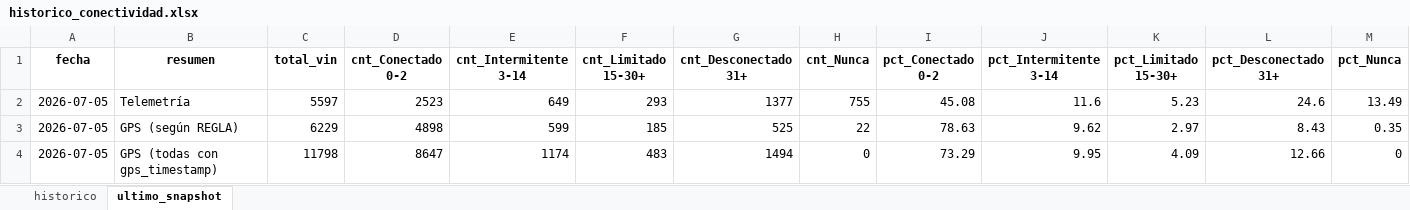
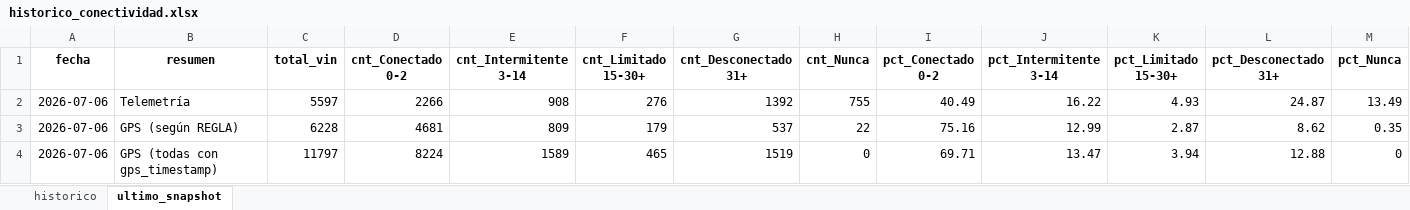
Before and after one commit to samueldavidsanchez/telemetria-dashboard, an Excel workbook: data/historico_conectividad.xlsx, sheet ultimo_snapshot, drawn as a sheet; values as stored, in another font and other column widths than the file's, no borders; the diff names each change by its address in the sheet, - before the commit and + after, or states it on an @@ line.

```diff
--- a/data/historico_conectividad.xlsx (sheet ultimo_snapshot)
+++ b/data/historico_conectividad.xlsx (sheet ultimo_snapshot)
-A2:A4 (fecha): 2026-07-05
+A2:A4 (fecha): 2026-07-06
-D2 (cnt_Conectado 0-2): 2523
+D2 (cnt_Conectado 0-2): 2266
-E2 (cnt_Intermitente 3-14): 649
+E2 (cnt_Intermitente 3-14): 908
-F2 (cnt_Limitado 15-30+): 293
+F2 (cnt_Limitado 15-30+): 276
-G2 (cnt_Desconectado 31+): 1377
+G2 (cnt_Desconectado 31+): 1392
-I2 (pct_Conectado 0-2): 45.08
+I2 (pct_Conectado 0-2): 40.49
-J2 (pct_Intermitente 3-14): 11.6
+J2 (pct_Intermitente 3-14): 16.22
-K2 (pct_Limitado 15-30+): 5.23
+K2 (pct_Limitado 15-30+): 4.93
-L2 (pct_Desconectado 31+): 24.6
+L2 (pct_Desconectado 31+): 24.87
-C3 (total_vin): 6229
+C3 (total_vin): 6228
-D3 (cnt_Conectado 0-2): 4898
+D3 (cnt_Conectado 0-2): 4681
-E3 (cnt_Intermitente 3-14): 599
+E3 (cnt_Intermitente 3-14): 809
-F3 (cnt_Limitado 15-30+): 185
+F3 (cnt_Limitado 15-30+): 179
-G3 (cnt_Desconectado 31+): 525
+G3 (cnt_Desconectado 31+): 537
-I3 (pct_Conectado 0-2): 78.63
+I3 (pct_Conectado 0-2): 75.16
-J3 (pct_Intermitente 3-14): 9.62
+J3 (pct_Intermitente 3-14): 12.99
-K3 (pct_Limitado 15-30+): 2.97
+K3 (pct_Limitado 15-30+): 2.87
-L3 (pct_Desconectado 31+): 8.43
+L3 (pct_Desconectado 31+): 8.62
-C4 (total_vin): 11798
+C4 (total_vin): 11797
-D4 (cnt_Conectado 0-2): 8647
+D4 (cnt_Conectado 0-2): 8224
-E4 (cnt_Intermitente 3-14): 1174
+E4 (cnt_Intermitente 3-14): 1589
-F4 (cnt_Limitado 15-30+): 483
+F4 (cnt_Limitado 15-30+): 465
-G4 (cnt_Desconectado 31+): 1494
+G4 (cnt_Desconectado 31+): 1519
-I4 (pct_Conectado 0-2): 73.29
+I4 (pct_Conectado 0-2): 69.71
-J4 (pct_Intermitente 3-14): 9.95
+J4 (pct_Intermitente 3-14): 13.47
-K4 (pct_Limitado 15-30+): 4.09
+K4 (pct_Limitado 15-30+): 3.94
-L4 (pct_Desconectado 31+): 12.66
+L4 (pct_Desconectado 31+): 12.88
```
Also changed, not shown: sheet historico, 1 other file.
